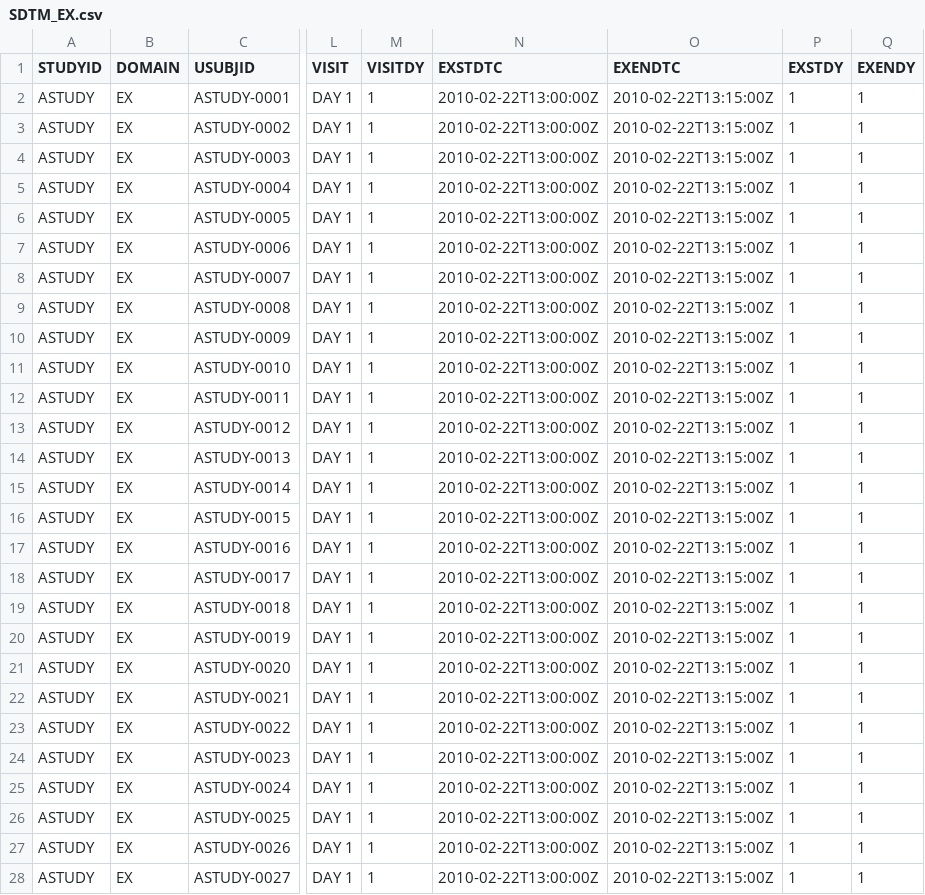
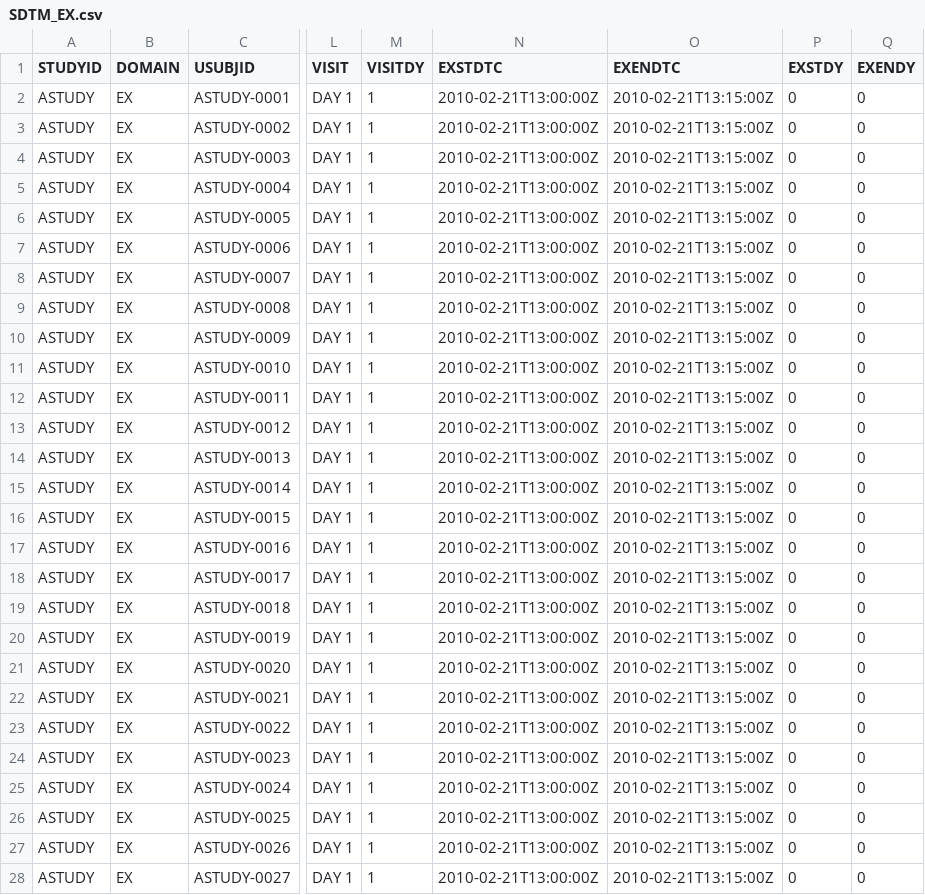
Before and after one commit to john-harrold/formods, a CSV file: inst/test_data/SDTM_EX.csv, drawn as a sheet; only a part is shown, gaps mark what is left out; the diff covers the shown part only; the diff names each change by its address in the sheet, - before the commit and + after, or states it on an @@ line.

```diff
--- a/inst/test_data/SDTM_EX.csv
+++ b/inst/test_data/SDTM_EX.csv
-N2:N28 (EXSTDTC): 2010-02-22T13:00:00Z
+N2:N28 (EXSTDTC): 2010-02-21T13:00:00Z
-O2:O28 (EXENDTC): 2010-02-22T13:15:00Z
+O2:O28 (EXENDTC): 2010-02-21T13:15:00Z
-P2:P28 (EXSTDY): 1
+P2:P28 (EXSTDY): 0
-Q2:Q28 (EXENDY): 1
+Q2:Q28 (EXENDY): 0
```
Also changed, not shown: 52 edited cells elsewhere in this file, inst/test_data/SDTM_DM.csv.
